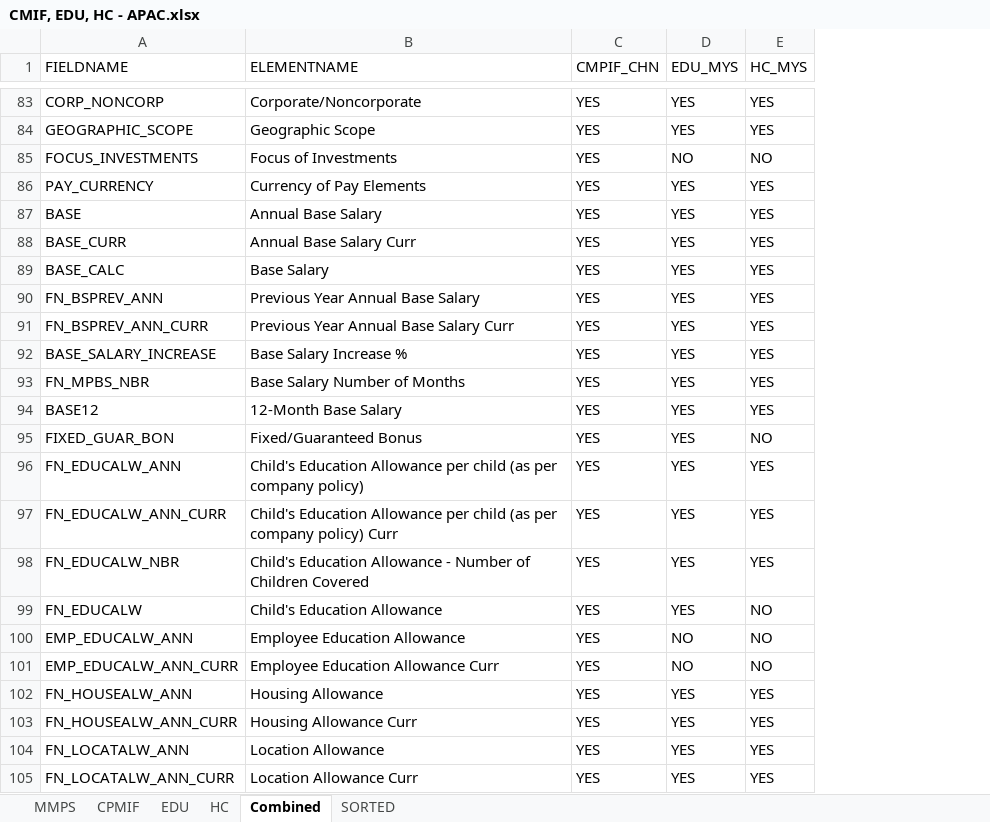
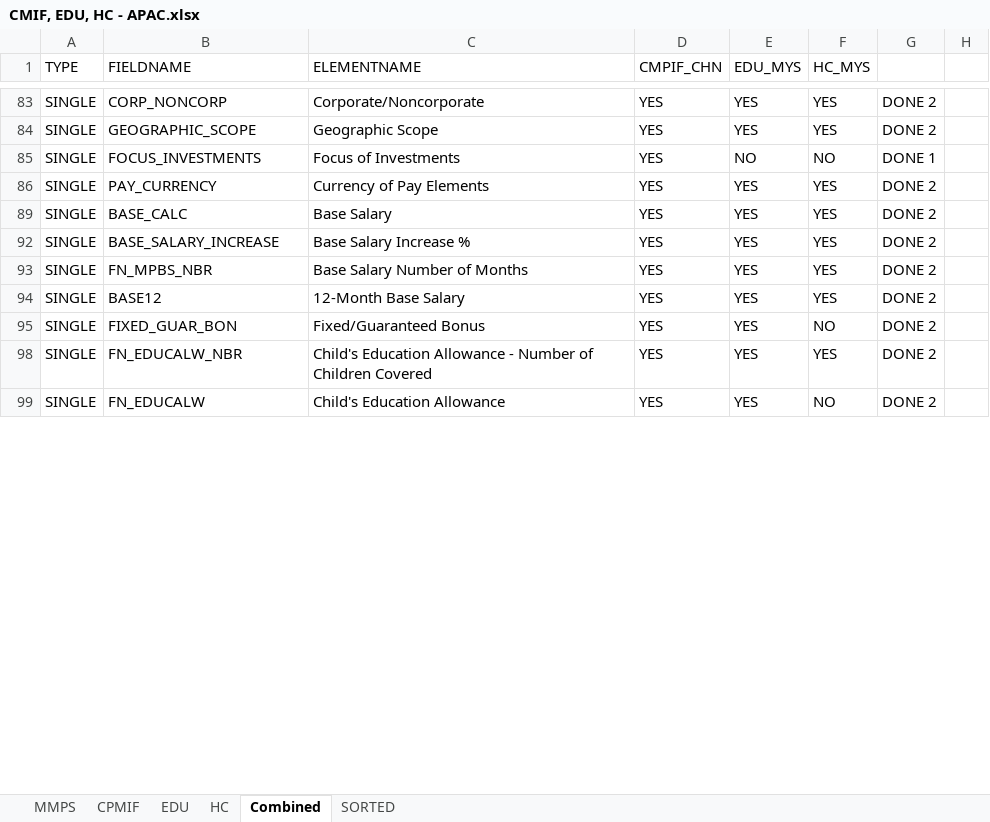
Before and after one commit to czvein17/UDM---Automation, an Excel workbook: CMIF, EDU, HC - APAC.xlsx, sheet Combined, drawn as a sheet; only a part is shown, gaps mark what is left out; values as stored, in another font and other column widths than the file's, no cell formats; removed rows and columns are numbered as before the commit, all else as after; the diff covers the shown part only; the diff names each change by its address in the sheet, - before the commit and + after, or states it on an @@ line.

```diff
--- a/CMIF, EDU, HC - APAC.xlsx (sheet Combined)
+++ b/CMIF, EDU, HC - APAC.xlsx (sheet Combined)
+column A (TYPE), rows 83-99: all SINGLE
+column G, rows 83-99: DONE 2 | DONE 2 | DONE 1 | DONE 2 | DONE 2 | DONE 2 | DONE 2 | DONE 2 | DONE 2 | DONE 2 | DONE 2
+column H, empty
-row 87: BASE | Annual Base Salary | YES | YES | YES
-row 88: BASE_CURR | Annual Base Salary Curr | YES | YES | YES
-row 90: FN_BSPREV_ANN | Previous Year Annual Base Salary | YES | YES | YES
-row 91: FN_BSPREV_ANN_CURR | Previous Year Annual Base Salary Curr | YES | YES | YES
-row 96: FN_EDUCALW_ANN | Child's Education Allowance per child (as per company policy) | YES | YES | YES
-row 97: FN_EDUCALW_ANN_CURR | Child's Education Allowance per child (as per company policy) Curr | YES | YES | YES
-row 100: EMP_EDUCALW_ANN | Employee Education Allowance | YES | NO | NO
-row 101: EMP_EDUCALW_ANN_CURR | Employee Education Allowance Curr | YES | NO | NO
-row 102: FN_HOUSEALW_ANN | Housing Allowance | YES | YES | YES
-row 103: FN_HOUSEALW_ANN_CURR | Housing Allowance Curr | YES | YES | YES
-row 104: FN_LOCATALW_ANN | Location Allowance | YES | YES | YES
-row 105: FN_LOCATALW_ANN_CURR | Location Allowance Curr | YES | YES | YES
```
Also changed, not shown: 85 removed rows elsewhere in this sheet, cell formats, formulas that keep their value, hidden cells, 8 other files.
